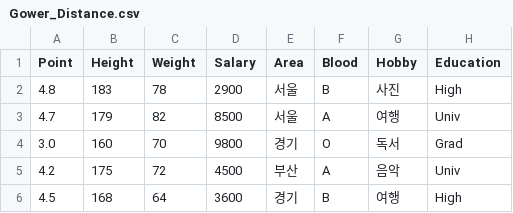
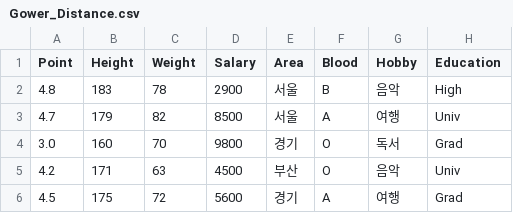
Before and after one commit to hdsceokevin/datasets, a CSV file: Gower_Distance.csv, drawn as a sheet.

Commit message:
Update Gower_Distance.csv

```diff
--- a/Gower_Distance.csv
+++ b/Gower_Distance.csv
@@ -1,6 +1,6 @@
 "Point","Height","Weight","Salary","Area","Blood","Hobby","Education"
-4.8,183,78,2900,"서울","B","사진","High"
+4.8,183,78,2900,"서울","B","음악","High"
 4.7,179,82,8500,"서울","A","여행","Univ"
 3.0,160,70,9800,"경기","O","독서","Grad"
-4.2,175,72,4500,"부산","A","음악","Univ"
-4.5,168,64,3600,"경기","B","여행","High"
+4.2,171,63,4500,"부산","O","음악","Univ"
+4.5,175,72,5600,"경기","A","여행","Grad"
```
